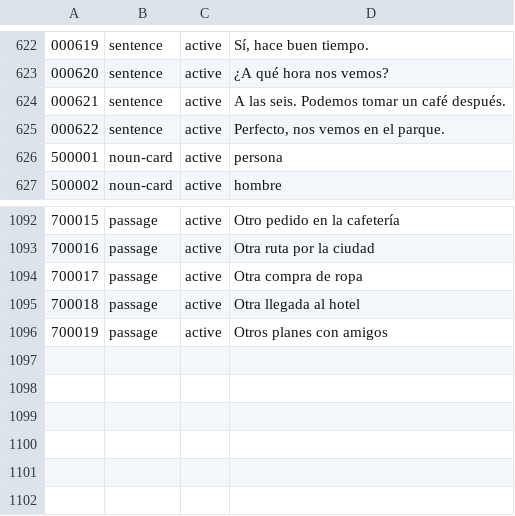
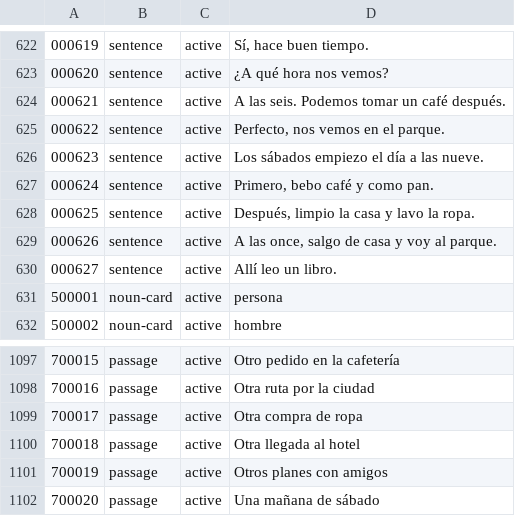
Before and after one commit to amivag/linguastein, a TSV file: content/es/id-ledger.tsv, drawn as a sheet; only a part is shown, gaps mark what is left out.

```diff
--- a/content/es/id-ledger.tsv
+++ b/content/es/id-ledger.tsv
@@ -625,2 +625,7 @@
 000622	sentence	active	Perfecto, nos vemos en el parque.
+000623	sentence	active	Los sábados empiezo el día a las nueve.
+000624	sentence	active	Primero, bebo café y como pan.
+000625	sentence	active	Después, limpio la casa y lavo la ropa.
+000626	sentence	active	A las once, salgo de casa y voy al parque.
+000627	sentence	active	Allí leo un libro.
 500001	noun-card	active	persona
@@ -1096 +1101,2 @@
 700019	passage	active	Otros planes con amigos
+700020	passage	active	Una mañana de sábado
```
Also changed, not shown: content/es/passages.tsv, content/es/sentences-passages.tsv, 18 other files.
